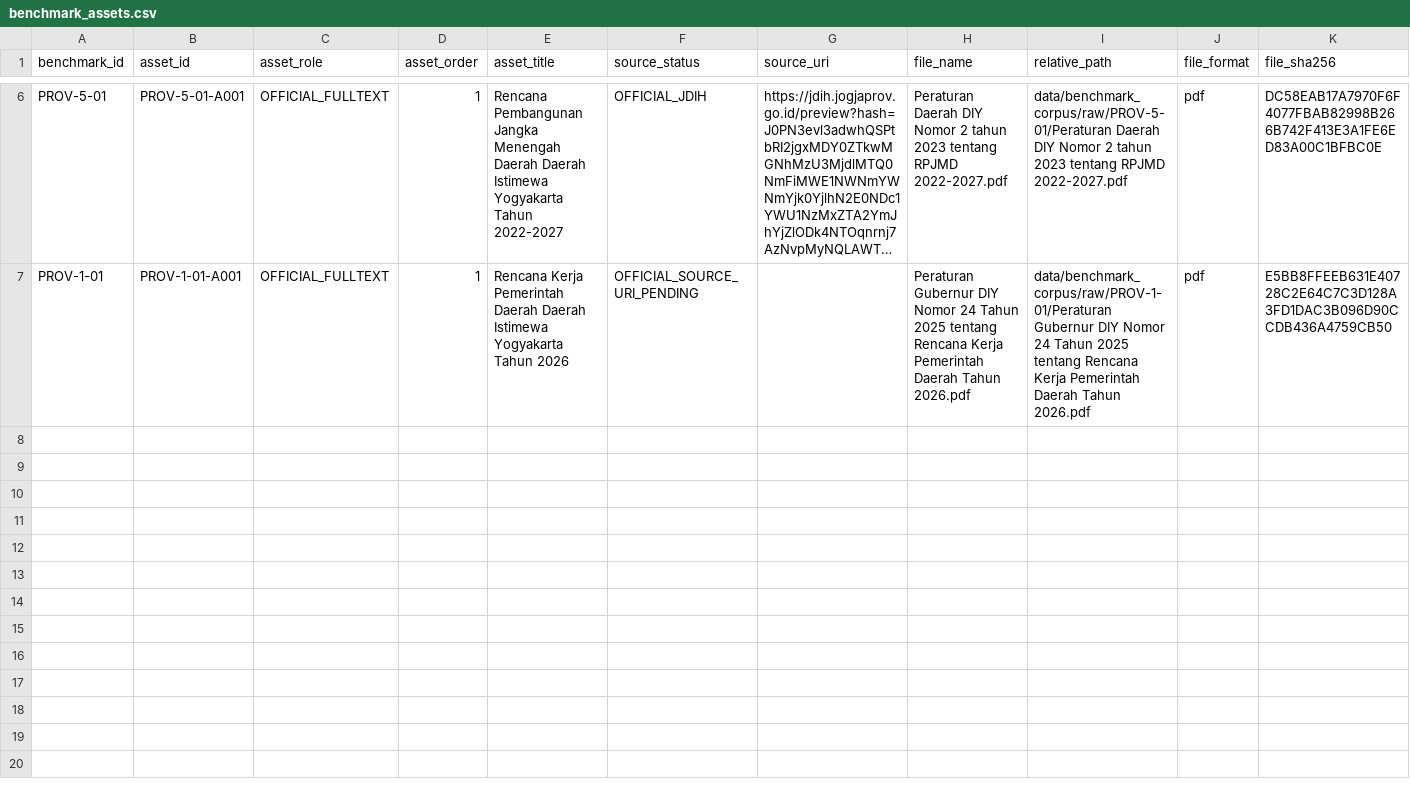
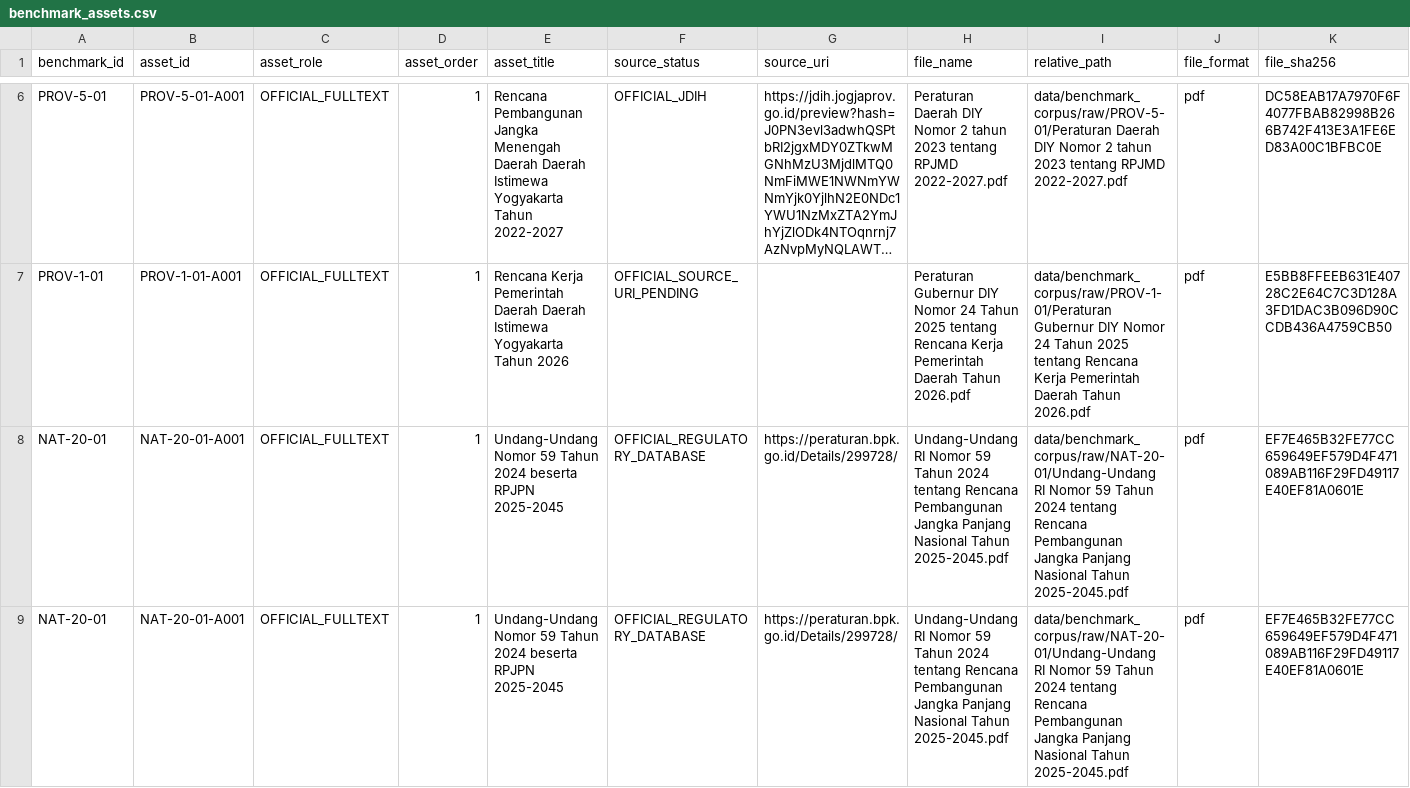
Before and after one commit to fajarnurmanto-source/planning-intelligence, a CSV file: benchmarks/v0.1a4/benchmark_assets.csv, drawn as a sheet; only a part is shown, gaps mark what is left out; long unchanged cells end in …; rows hold the shown columns only; the diff names each change by its address in the sheet, - before the commit and + after, or states it on an @@ line.

```diff
--- a/benchmarks/v0.1a4/benchmark_assets.csv
+++ b/benchmarks/v0.1a4/benchmark_assets.csv
+row 8: NAT-20-01 | NAT-20-01-A001 | OFFICIAL_FULLTEXT | 1 | Undang-Undang Nomor 59 Tahun 2024 beserta RPJPN 2025-2045 | OFFICIAL_REGULATORY_DATABASE | https://peraturan.bpk.go.id/Details/299728/ | Undang-Undang RI Nomor 59 Tahun 2024 tentang Rencana Pembangunan Jangka Panjang Nasional Tahun 2025-2045.pdf | data/benchmark_corpus/raw/NAT-20-01/Undang-Undang RI Nomor 59 Tahun 2024 tentang Rencana Pembangunan Jangka Panjang Nasional Tahun 2025-2045.pdf | pdf | EF7E465B32FE77CC659649EF579D4F471089AB116F29FD49117E40EF81A0601E
+row 9: NAT-20-01 | NAT-20-01-A001 | OFFICIAL_FULLTEXT | 1 | Undang-Undang Nomor 59 Tahun 2024 beserta RPJPN 2025-2045 | OFFICIAL_REGULATORY_DATABASE | https://peraturan.bpk.go.id/Details/299728/ | Undang-Undang RI Nomor 59 Tahun 2024 tentang Rencana Pembangunan Jangka Panjang Nasional Tahun 2025-2045.pdf | data/benchmark_corpus/raw/NAT-20-01/Undang-Undang RI Nomor 59 Tahun 2024 tentang Rencana Pembangunan Jangka Panjang Nasional Tahun 2025-2045.pdf | pdf | EF7E465B32FE77CC659649EF579D4F471089AB116F29FD49117E40EF81A0601E
```
Also changed, not shown: benchmarks/v0.1a4/manifest.csv.
